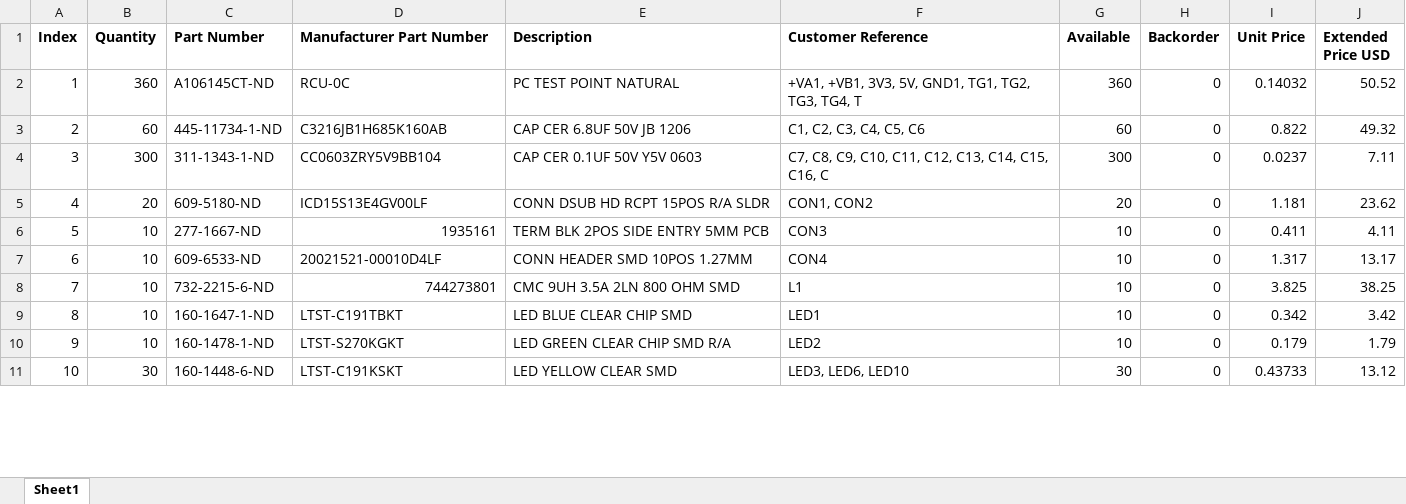
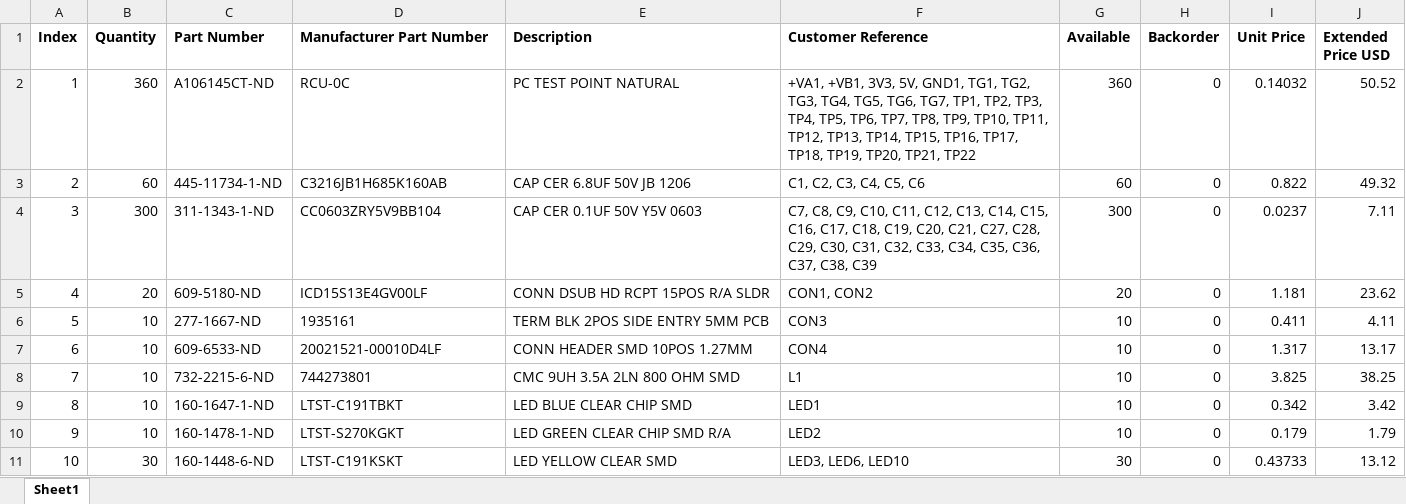
Before and after one commit to Severson-Group/AMDS, an Excel workbook: Motherboard/REV20200920D/SensorMotherBoard_BOM.xlsx, sheet Sheet1, drawn as a sheet; only a part is shown; values as stored, in another font and other column widths than the file's, no borders; the diff covers the shown part only; the diff names each change by its address in the sheet, - before the commit and + after, or states it on an @@ line.

```diff
--- a/Motherboard/REV20200920D/SensorMotherBoard_BOM.xlsx (sheet Sheet1)
+++ b/Motherboard/REV20200920D/SensorMotherBoard_BOM.xlsx (sheet Sheet1)
-F2 (Customer Reference): …TG3, TG4, T
+F2 (Customer Reference): …TG3, TG4, TG5, TG6, TG7, TP1, TP2, TP3, TP4, TP5, TP6, TP7, TP8, TP9, TP10, TP11, TP12, TP13, TP14, TP15, TP16, TP17, TP18, TP19, TP20, TP21, TP22
-F4 (Customer Reference): …C15, C16, C
+F4 (Customer Reference): …C15, C16, C17, C18, C19, C20, C21, C27, C28, C29, C30, C31, C32, C33, C34, C35, C36, C37, C38, C39
-D6 alignment: right
+D6 alignment: left
-D8 alignment: right
+D8 alignment: left
```
Also changed, not shown: 4 added rows, 1 removed row, 2 edited cells, cell formats and row numbers in column A elsewhere in this sheet, 1 other file.
